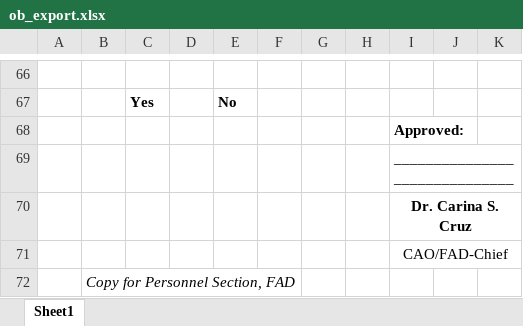
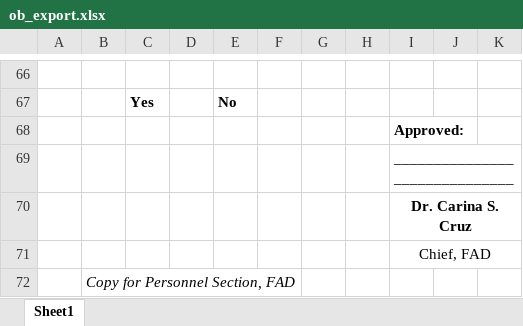
Before and after one commit to princezhian19/fas2020, an Excel workbook: ob_export.xlsx, sheet Sheet1, drawn as a sheet; only a part is shown, gaps mark what is left out; values as stored, in another font and other column widths than the file's, no borders; charts and pictures not drawn; the diff covers the shown part only; the diff names each change by its address in the sheet, - before the commit and + after, or states it on an @@ line.

```diff
--- a/ob_export.xlsx (sheet Sheet1)
+++ b/ob_export.xlsx (sheet Sheet1)
-I71: CAO/FAD-Chief
+I71: Chief, FAD
```
Also changed, not shown: 11 edited cells elsewhere in this sheet, 4 other files.
